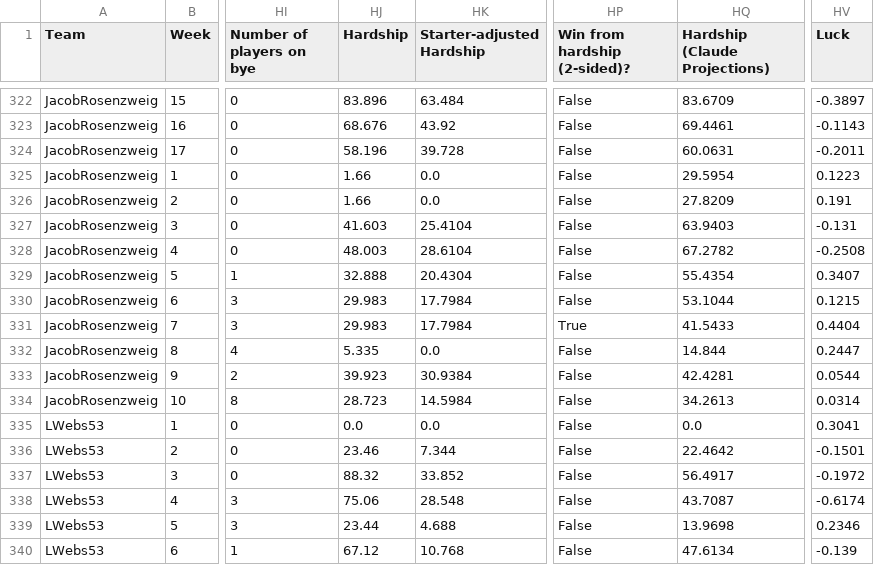
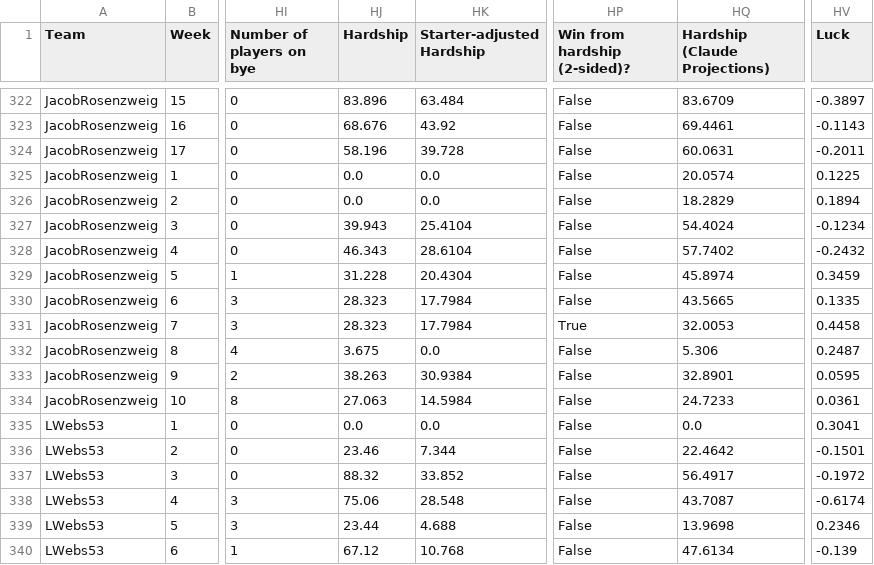
Before and after one commit to Oliverwkw/LOTG-Stats, a CSV file: exports/team_week.csv, drawn as a sheet; only a part is shown, gaps mark what is left out; the diff covers the shown part only; the diff names each change by its address in the sheet, - before the commit and + after, or states it on an @@ line.

```diff
--- a/exports/team_week.csv
+++ b/exports/team_week.csv
-HJ325:HJ326 (Hardship): 1.66
+HJ325:HJ326 (Hardship): 0.0
-HQ325 (Hardship (Claude Projections)): 29.5954
+HQ325 (Hardship (Claude Projections)): 20.0574
-HV325 (Luck): 0.1223
+HV325 (Luck): 0.1225
-HQ326 (Hardship (Claude Projections)): 27.8209
+HQ326 (Hardship (Claude Projections)): 18.2829
-HV326 (Luck): 0.191
+HV326 (Luck): 0.1894
-HJ327 (Hardship): 41.603
+HJ327 (Hardship): 39.943
-HQ327 (Hardship (Claude Projections)): 63.9403
+HQ327 (Hardship (Claude Projections)): 54.4024
-HV327 (Luck): -0.131
+HV327 (Luck): -0.1234
-HJ328 (Hardship): 48.003
+HJ328 (Hardship): 46.343
-HQ328 (Hardship (Claude Projections)): 67.2782
+HQ328 (Hardship (Claude Projections)): 57.7402
-HV328 (Luck): -0.2508
+HV328 (Luck): -0.2432
-HJ329 (Hardship): 32.888
+HJ329 (Hardship): 31.228
-HQ329 (Hardship (Claude Projections)): 55.4354
+HQ329 (Hardship (Claude Projections)): 45.8974
-HV329 (Luck): 0.3407
+HV329 (Luck): 0.3459
-HJ330:HJ331 (Hardship): 29.983
+HJ330:HJ331 (Hardship): 28.323
-HQ330 (Hardship (Claude Projections)): 53.1044
+HQ330 (Hardship (Claude Projections)): 43.5665
-HV330 (Luck): 0.1215
+HV330 (Luck): 0.1335
-HQ331 (Hardship (Claude Projections)): 41.5433
+HQ331 (Hardship (Claude Projections)): 32.0053
-HV331 (Luck): 0.4404
+HV331 (Luck): 0.4458
-HJ332 (Hardship): 5.335
+HJ332 (Hardship): 3.675
-HQ332 (Hardship (Claude Projections)): 14.844
+HQ332 (Hardship (Claude Projections)): 5.306
-HV332 (Luck): 0.2447
+HV332 (Luck): 0.2487
-HJ333 (Hardship): 39.923
+HJ333 (Hardship): 38.263
-HQ333 (Hardship (Claude Projections)): 42.4281
+HQ333 (Hardship (Claude Projections)): 32.8901
-HV333 (Luck): 0.0544
+HV333 (Luck): 0.0595
-HJ334 (Hardship): 28.723
+HJ334 (Hardship): 27.063
-HQ334 (Hardship (Claude Projections)): 34.2613
+HQ334 (Hardship (Claude Projections)): 24.7233
-HV334 (Luck): 0.0314
+HV334 (Luck): 0.0361
```
Also changed, not shown: 144 edited cells elsewhere in this file, exports/add_drops.csv, exports/formulas.csv, 38 other files.
